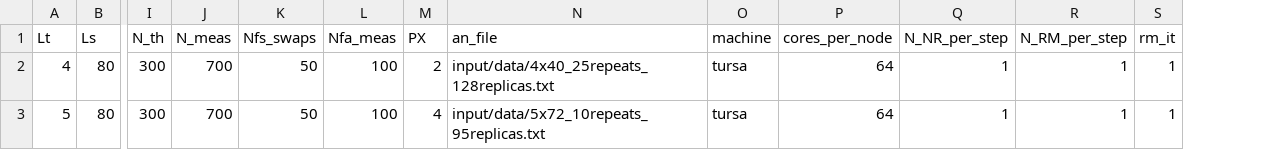
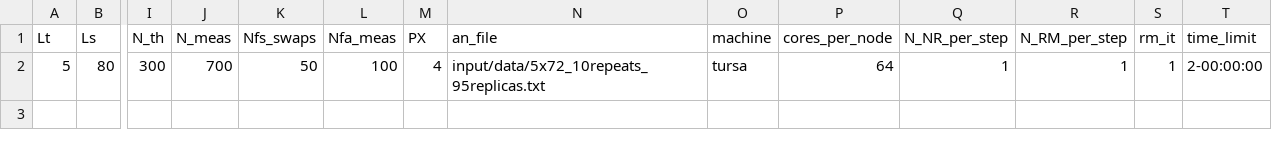
Before and after one commit to fzierler/LLR_HiRep_heatbath_input, a CSV file: input/tursa.csv, drawn as a sheet; only a part is shown, gaps mark what is left out; removed rows and columns are numbered as before the commit, all else as after; rows hold the shown columns only; the diff names each change by its address in the sheet, - before the commit and + after, or states it on an @@ line.

Commit message:
add time limit to inputfiles

```diff
--- a/input/tursa.csv
+++ b/input/tursa.csv
+column T (time_limit), row 2: 2-00:00:00
-row 2: 4 | 80 | 300 | 700 | 50 | 100 | 2 | input/data/4x40_25repeats_128replicas.txt | tursa | 64 | 1 | 1 | 1
```
Also changed, not shown: input/csd3.csv, input/dial3.csv, 3 other files.
